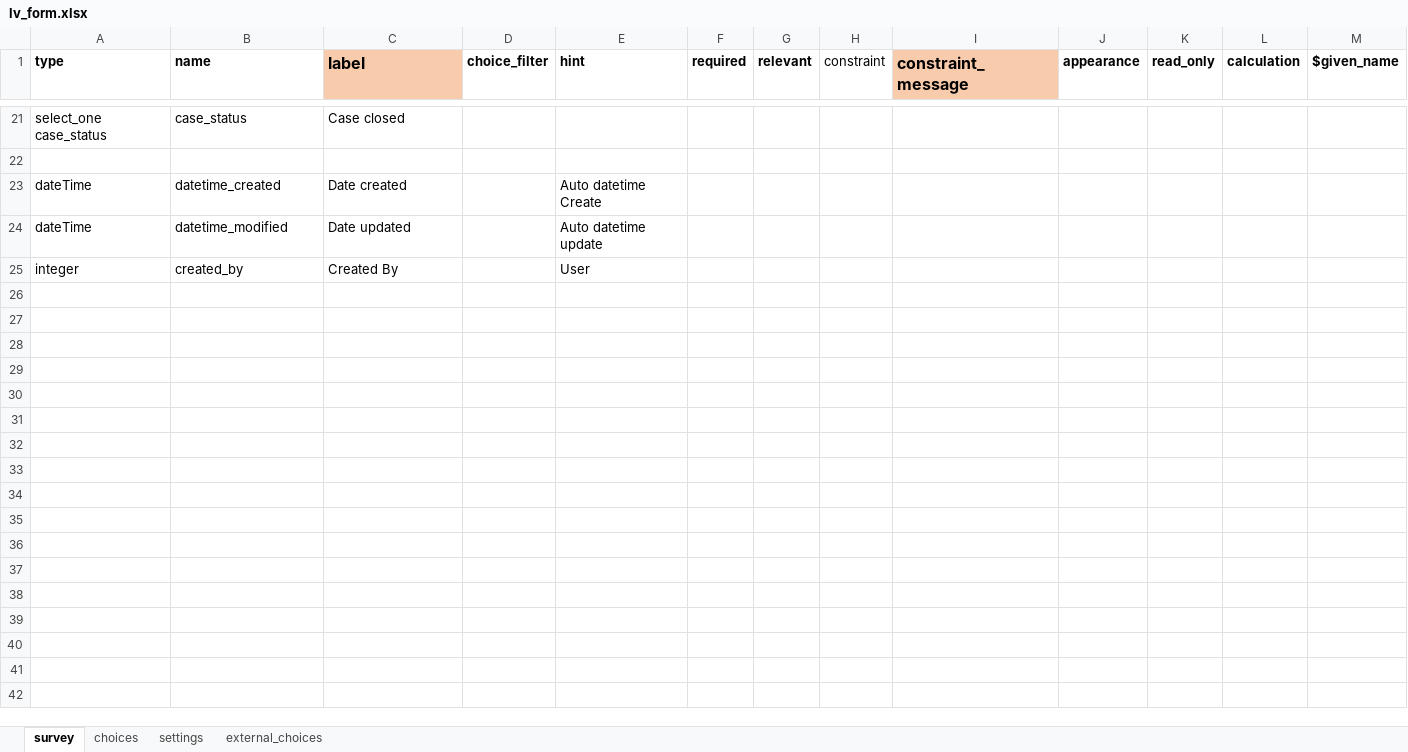
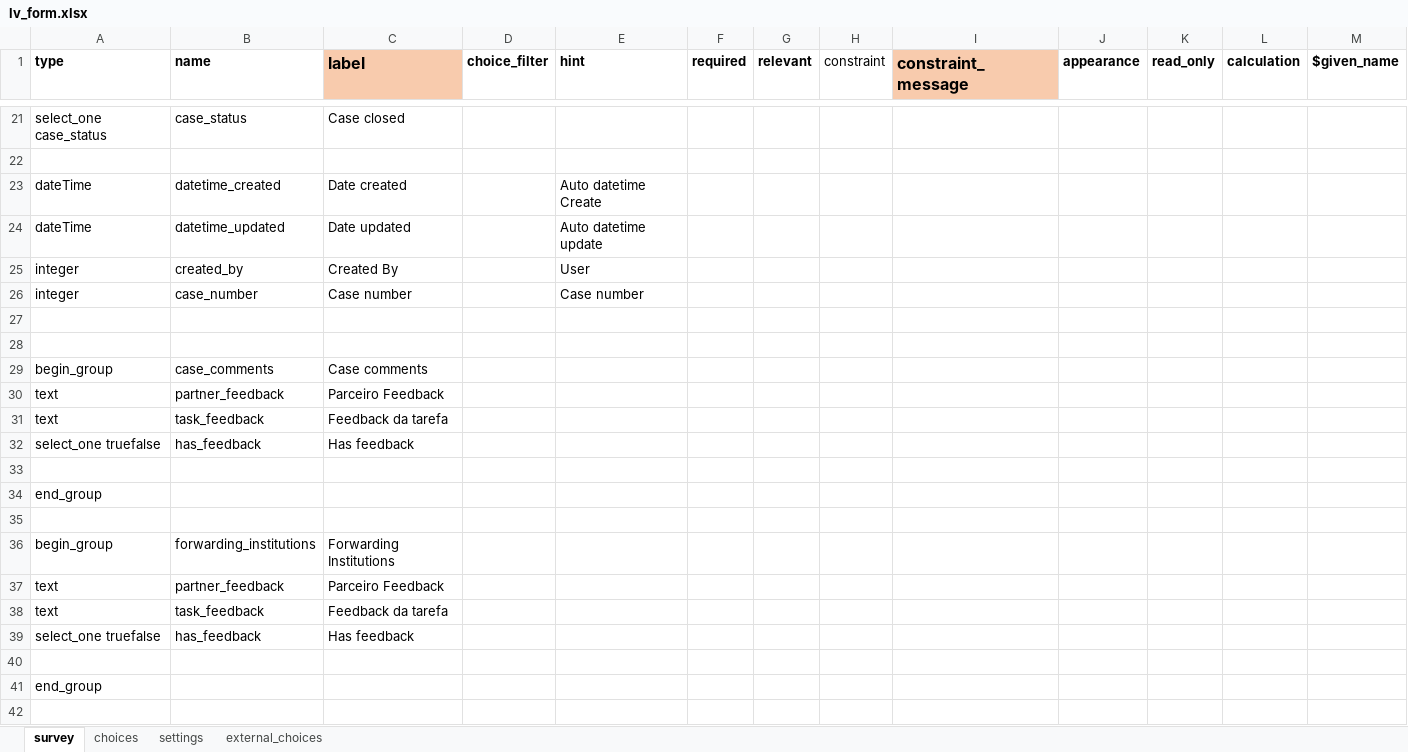
Before and after one commit to AlexandrepCumbane/lvProjectPub, an Excel workbook: db/lv_form.xlsx, sheet survey, drawn as a sheet; only a part is shown, gaps mark what is left out; values as stored, in another font and other column widths than the file's, no borders; rows hold the shown columns only; the diff covers the shown part only; the diff names each change by its address in the sheet, - before the commit and + after, or states it on an @@ line.

```diff
--- a/db/lv_form.xlsx (sheet survey)
+++ b/db/lv_form.xlsx (sheet survey)
-B24 (name): datetime_modified
+B24 (name): datetime_updated
+row 26: integer | case_number | Case number |  | Case number
+row 27: (empty)
+row 28: (empty)
+row 29: begin_group | case_comments | Case comments
+row 30: text | partner_feedback | Parceiro Feedback
+row 31: text | task_feedback | Feedback da tarefa
+row 32: select_one truefalse | has_feedback | Has feedback
+row 33: (empty)
+row 34: end_group
+row 35: (empty)
+row 36: begin_group | forwarding_institutions | Forwarding Institutions
+row 37: text | partner_feedback | Parceiro Feedback
+row 38: text | task_feedback | Feedback da tarefa
+row 39: select_one truefalse | has_feedback | Has feedback
+row 40: (empty)
+row 41: end_group
+row 42: (empty)
```
Also changed, not shown: 9 added rows and 2 edited cells elsewhere in this sheet, sheet choices, sheet settings, 7 other files.
